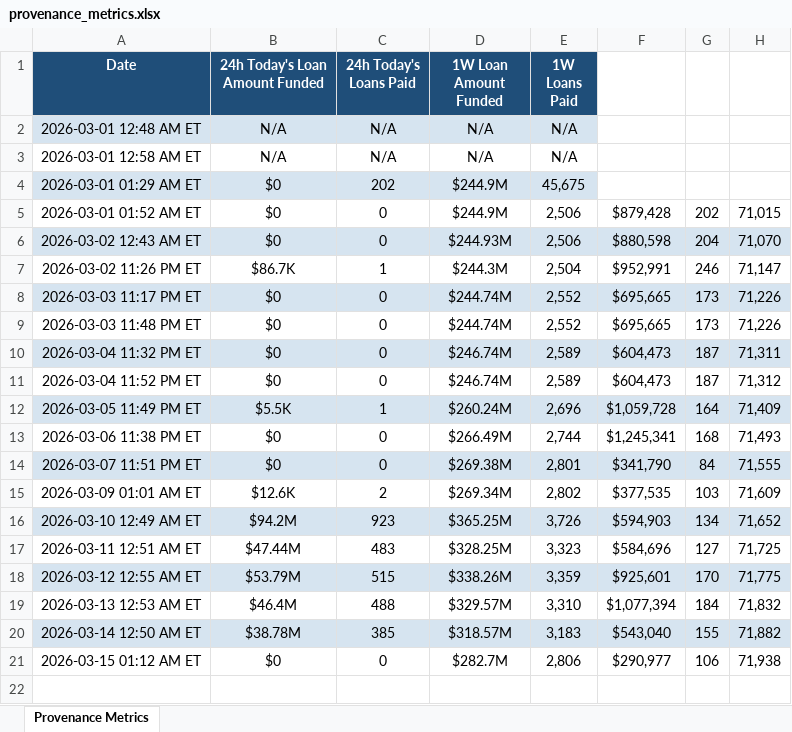
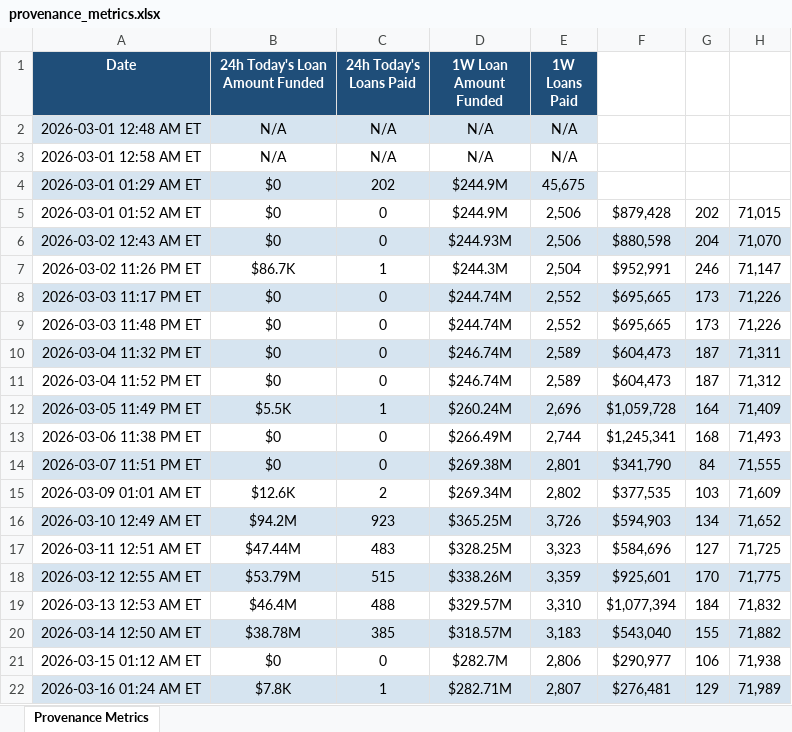
Before and after one commit to iehuanchong/Figure-Scraper, an Excel workbook: provenance_metrics.xlsx, sheet Provenance Metrics, drawn as a sheet; values as stored, in another font and other column widths than the file's, no borders; the diff names each change by its address in the sheet, - before the commit and + after, or states it on an @@ line.

```diff
--- a/provenance_metrics.xlsx (sheet Provenance Metrics)
+++ b/provenance_metrics.xlsx (sheet Provenance Metrics)
+row 22: 2026-03-16 01:24 AM ET | $7.8K | 1 | $282.71M | 2,807 | $276,481 | 129 | 71,989
```
Also changed, not shown: 1 other file.
